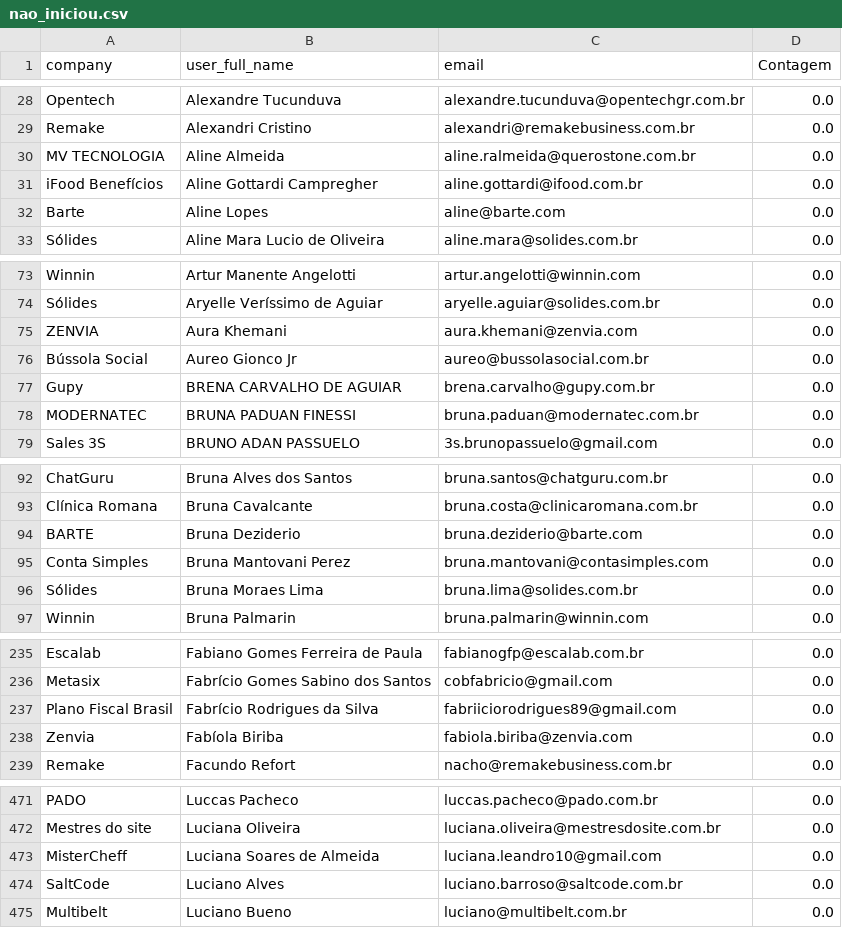
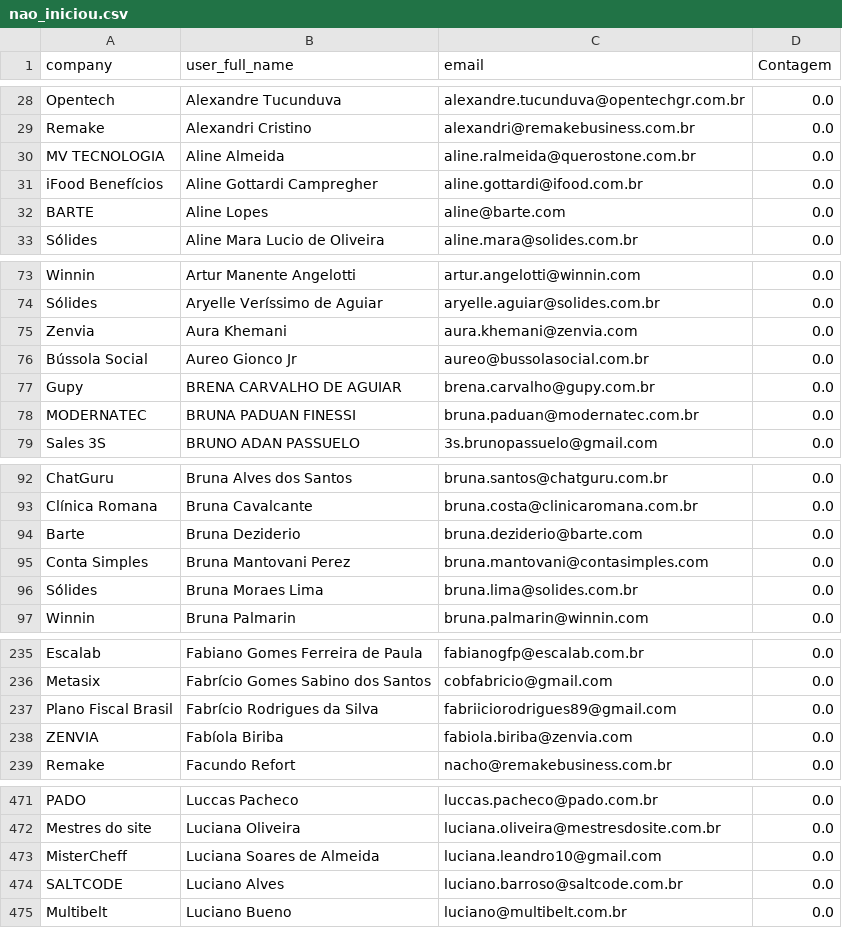
Before and after one commit to guiweissbock-cpu/pipelovers-engajamento, a CSV file: nao_iniciou.csv, drawn as a sheet; only a part is shown, gaps mark what is left out; the diff covers the shown part only.

Commit message:
Add files via upload

```diff
--- a/nao_iniciou.csv
+++ b/nao_iniciou.csv
@@ -31,3 +31,3 @@ MV TECNOLOGIA,Aline Almeida,aline.ralmeida@querostone.com.br,0.0
 iFood Benefícios,Aline Gottardi Campregher,aline.gottardi@ifood.com.br,0.0
-Barte,Aline Lopes,aline@barte.com,0.0
+BARTE,Aline Lopes,aline@barte.com,0.0
 Sólides,Aline Mara Lucio de Oliveira,aline.mara@solides.com.br,0.0
@@ -74,3 +74,3 @@ Winnin,Artur Manente Angelotti,artur.angelotti@winnin.com,0.0
 Sólides,Aryelle Veríssimo de Aguiar,aryelle.aguiar@solides.com.br,0.0
-ZENVIA,Aura Khemani,aura.khemani@zenvia.com,0.0
+Zenvia,Aura Khemani,aura.khemani@zenvia.com,0.0
 Bússola Social,Aureo Gionco Jr,aureo@bussolasocial.com.br,0.0
@@ -93,3 +93,3 @@ ChatGuru,Bruna Alves dos Santos,bruna.santos@chatguru.com.br,0.0
 Clínica Romana,Bruna Cavalcante,bruna.costa@clinicaromana.com.br,0.0
-BARTE,Bruna Deziderio,bruna.deziderio@barte.com,0.0
+Barte,Bruna Deziderio,bruna.deziderio@barte.com,0.0
 Conta Simples,Bruna Mantovani Perez,bruna.mantovani@contasimples.com,0.0
@@ -237,3 +237,3 @@ Metasix,Fabrício Gomes Sabino dos Santos,cobfabricio@gmail.com,0.0
 Plano Fiscal Brasil,Fabrício Rodrigues da Silva,fabriiciorodrigues89@gmail.com,0.0
-Zenvia,Fabíola Biriba,fabiola.biriba@zenvia.com,0.0
+ZENVIA,Fabíola Biriba,fabiola.biriba@zenvia.com,0.0
 Remake,Facundo Refort,nacho@remakebusiness.com.br,0.0
@@ -473,3 +473,3 @@ Mestres do site,Luciana Oliveira,luciana.oliveira@mestresdosite.com.br,0.0
 MisterCheff,Luciana Soares de Almeida,luciana.leandro10@gmail.com,0.0
-SaltCode,Luciano Alves,luciano.barroso@saltcode.com.br,0.0
+SALTCODE,Luciano Alves,luciano.barroso@saltcode.com.br,0.0
 Multibelt,Luciano Bueno,luciano@multibelt.com.br,0.0
```
Also changed, not shown: 1 edited cell elsewhere in this file.
